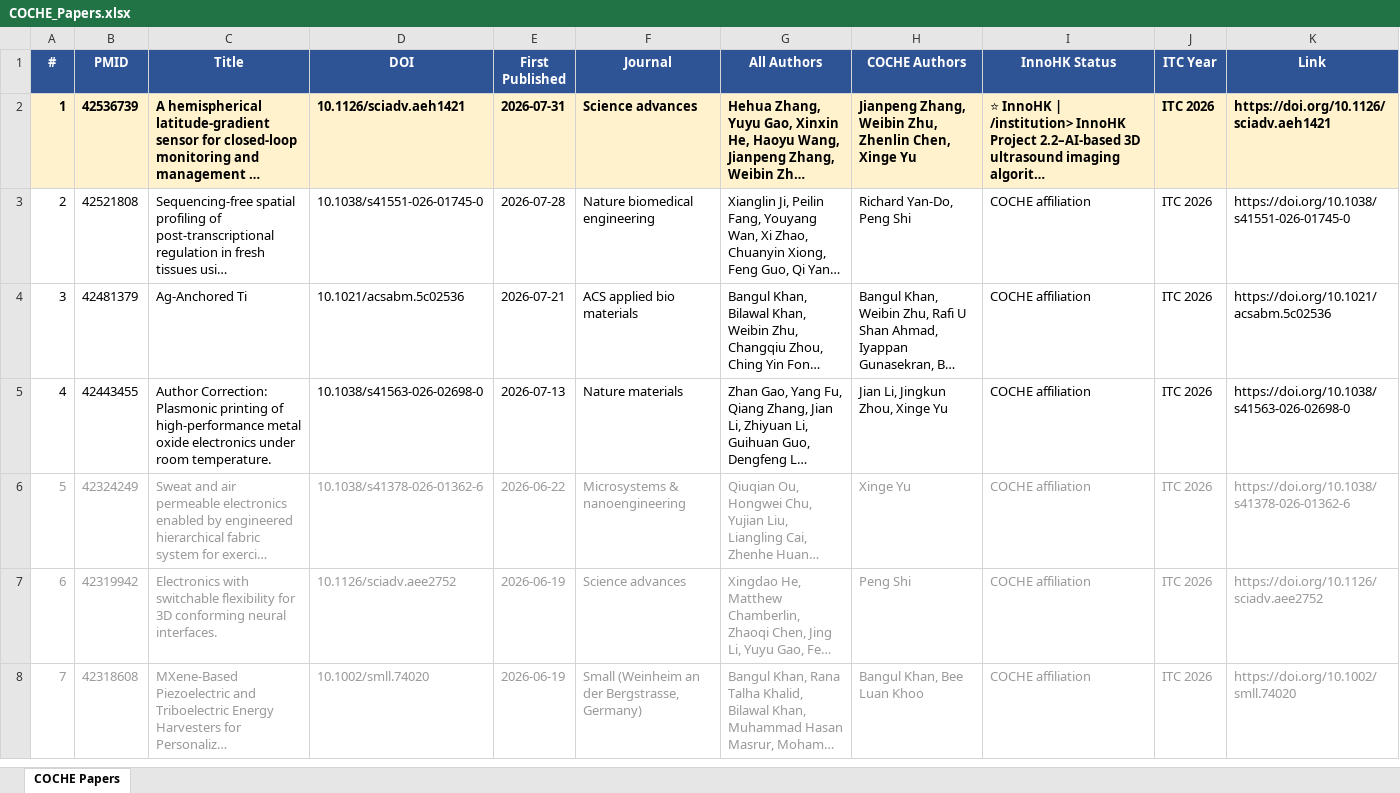
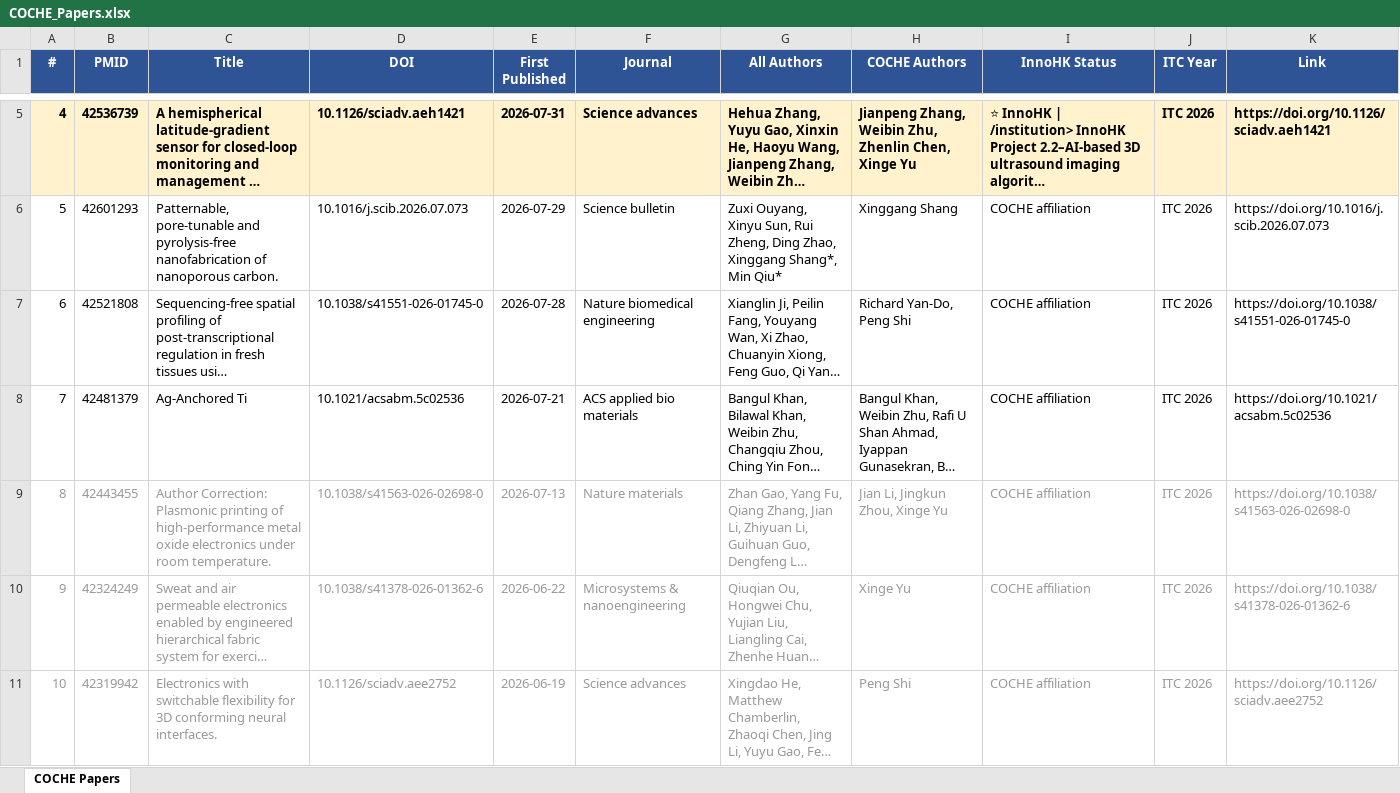
Before and after one commit to ZLI-afk/coche-papers, an Excel workbook: COCHE_Papers.xlsx, sheet COCHE Papers, drawn as a sheet; only a part is shown, gaps mark what is left out; the shorter side is filled out with more unchanged rows; long unchanged cells end in …; values as stored, in another font and other column widths than the file's, no borders; addresses are those after the commit; the diff covers the shown part only; the diff names each change by its address in the sheet, - before the commit and + after, or states it on an @@ line.

Commit message:
Weekly COCHE update 2026-08-17

```diff
--- a/COCHE_Papers.xlsx (sheet COCHE Papers)
+++ b/COCHE_Papers.xlsx (sheet COCHE Papers)
@@ column A (#) renumbered between rows 5 and 457 @@
+row 6: 5 | 42601293 | Patternable, pore-tunable and pyrolysis-free nanofabrication of nanoporous carbon. | 10.1016/j.scib.2026.07.073 | 2026-07-29 | Science bulletin | Zuxi Ouyang, Xinyu Sun, Rui Zheng, Ding Zhao, Xinggang Shang*, Min Qiu* | Xinggang Shang | COCHE affiliation | ITC 2026 | https://doi.org/10.1016/j.scib.2026.07.073
-A9:K9 text colour: black
+A9:K9 text colour: #999999
```
Also changed, not shown: 3 added rows and 1 edited cell elsewhere in this sheet, 5 other files.
